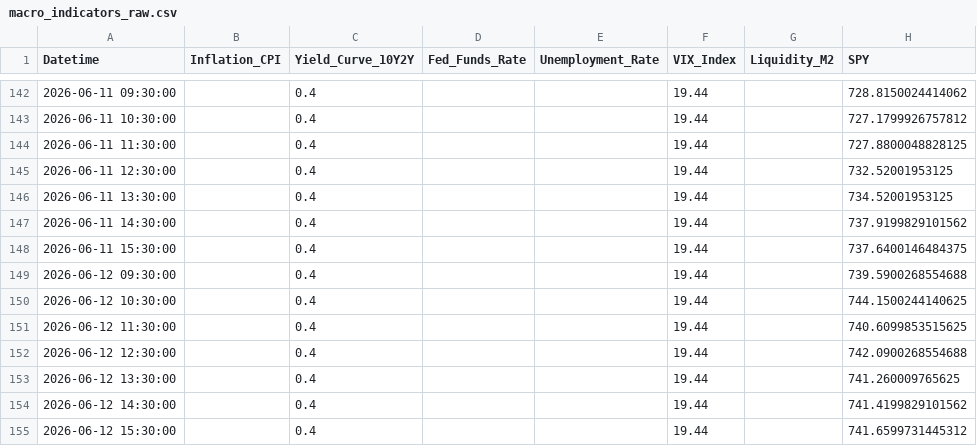
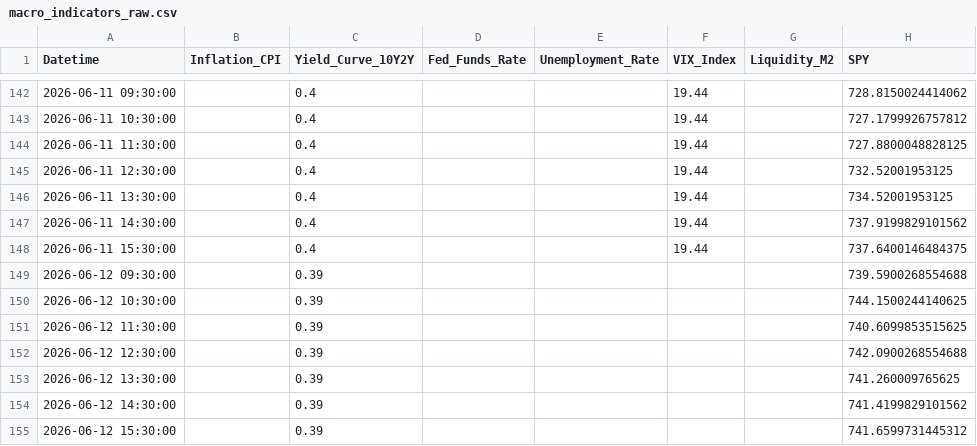
Before and after one commit to Abigail6on/MacroSentinel, a CSV file: data/raw/macro_indicators_raw.csv, drawn as a sheet; only a part is shown, gaps mark what is left out; the diff names each change by its address in the sheet, - before the commit and + after, or states it on an @@ line.

```diff
--- a/data/raw/macro_indicators_raw.csv
+++ b/data/raw/macro_indicators_raw.csv
-C149:C155 (Yield_Curve_10Y2Y): 0.4
+C149:C155 (Yield_Curve_10Y2Y): 0.39
-F149:F155 (VIX_Index): 19.44
+F149:F155 (VIX_Index): (empty)
```
Also changed, not shown: data/processed/regime_v2_status.csv, data/raw/put_call_ratio.csv, 4 other files.
